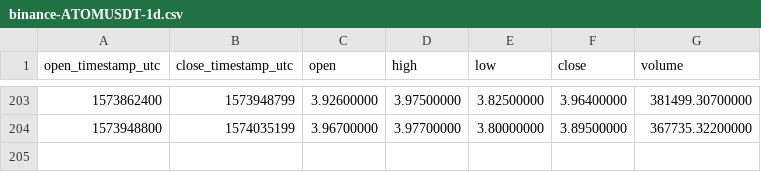
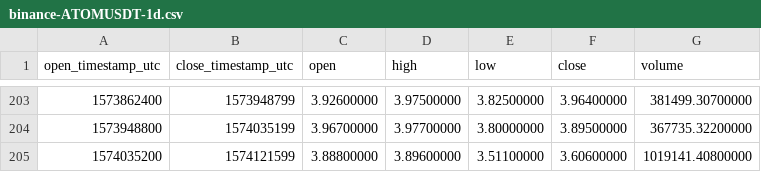
Before and after one commit to cryptobigbro/binance-ATOMUSDT, a CSV file: binance-ATOMUSDT-1d.csv, drawn as a sheet; only a part is shown, gaps mark what is left out; the diff names each change by its address in the sheet, - before the commit and + after, or states it on an @@ line.

```diff
--- a/binance-ATOMUSDT-1d.csv
+++ b/binance-ATOMUSDT-1d.csv
+row 205: 1574035200 | 1574121599 | 3.88800000 | 3.89600000 | 3.51100000 | 3.60600000 | 1019141.40800000
```
Also changed, not shown: binance-ATOMUSDT-1h.csv.
